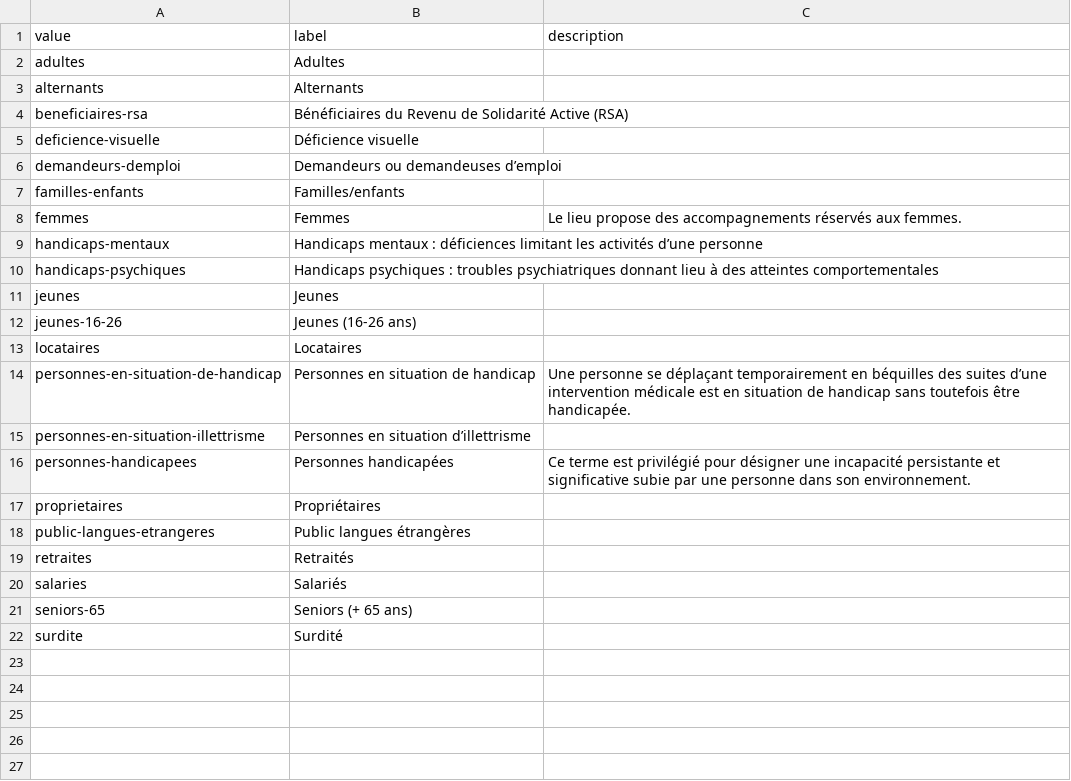
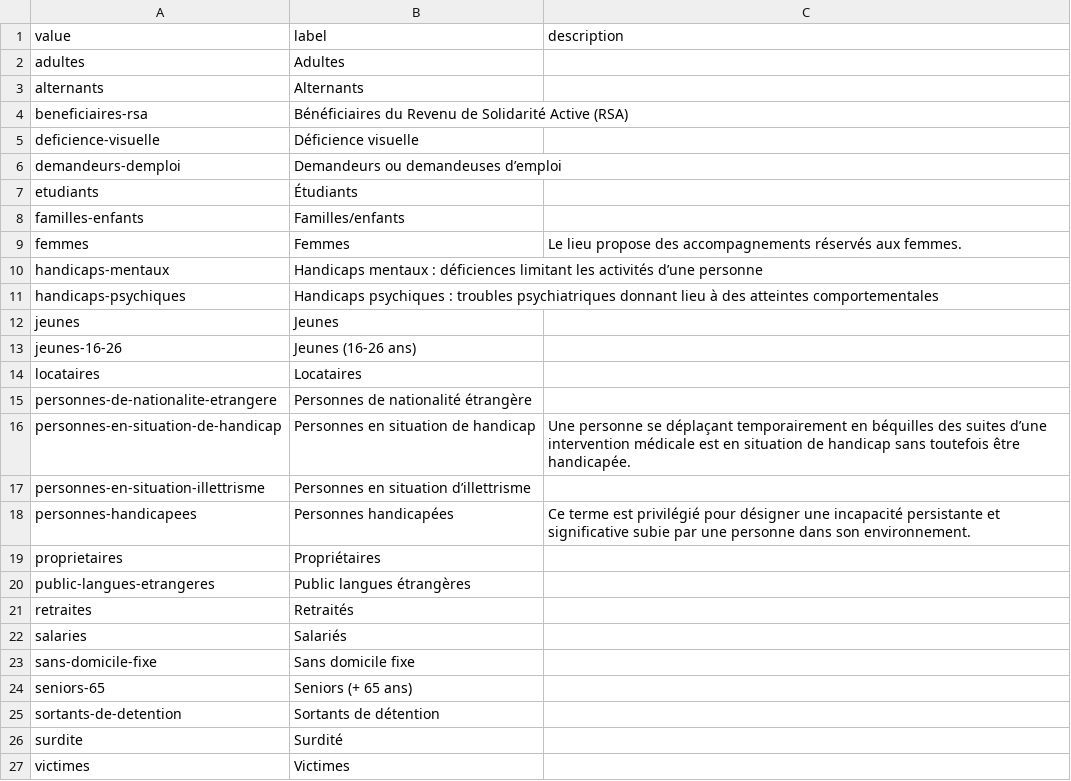
Before and after one commit to gip-inclusion/data-inclusion, a CSV file: pipeline/dbt/seeds/schema/profils.csv, drawn as a sheet; the diff names each change by its address in the sheet, - before the commit and + after, or states it on an @@ line.

```diff
--- a/pipeline/dbt/seeds/schema/profils.csv
+++ b/pipeline/dbt/seeds/schema/profils.csv
+row 7: etudiants | Étudiants
+row 15: personnes-de-nationalite-etrangere | Personnes de nationalité étrangère
+row 23: sans-domicile-fixe | Sans domicile fixe
+row 25: sortants-de-detention | Sortants de détention
+row 27: victimes | Victimes
```
Also changed, not shown: pipeline/dbt/seeds/schema/modes_orientation_accompagnateur.csv, pipeline/dbt/seeds/schema/thematiques.csv, 23 other files.
